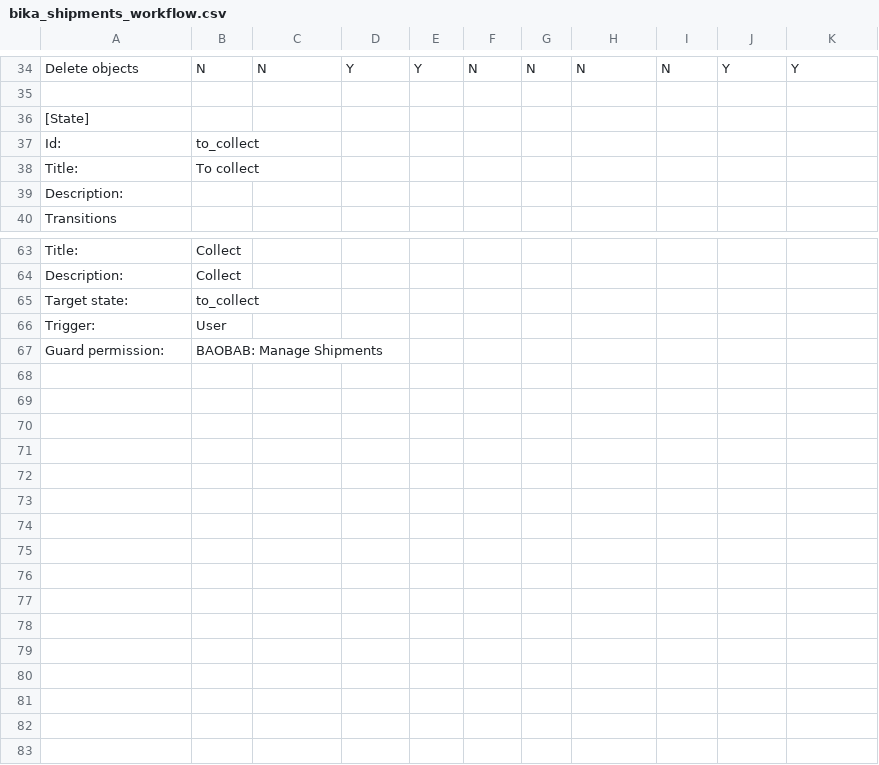
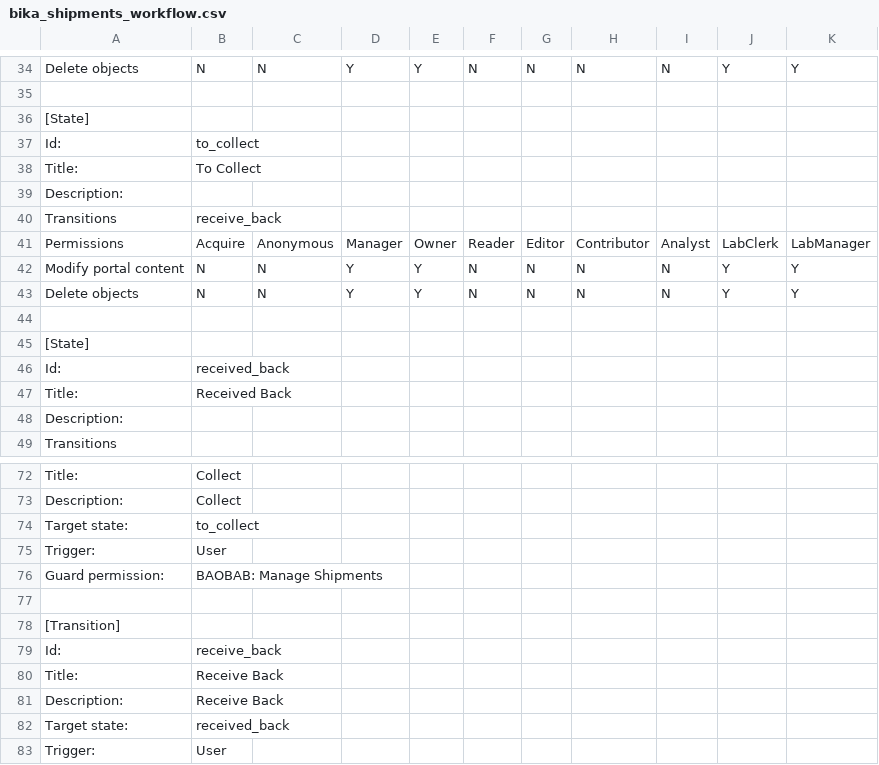
Before and after one commit to BaobabLims/baobab.lims, a CSV file: baobab/lims/profiles/default/workflow_csv/bika_shipments_workflow.csv, drawn as a sheet; only a part is shown, gaps mark what is left out; the shorter side is filled out with more unchanged rows.

Commit message:
Send a notification to the client when shipment arrived back to the biobank, Shipping #18

```diff
--- a/baobab/lims/profiles/default/workflow_csv/bika_shipments_workflow.csv
+++ b/baobab/lims/profiles/default/workflow_csv/bika_shipments_workflow.csv
@@ -37,3 +37,12 @@ Delete objects,N,N,Y,Y,N,N,N,N,Y,Y
 Id:,to_collect,,,,,,,,,
-Title:,To collect,,,,,,,,,
+Title:,To Collect,,,,,,,,,
+Description:,,,,,,,,,,
+Transitions,receive_back,,,,,,,,,
+Permissions,Acquire,Anonymous,Manager,Owner,Reader,Editor,Contributor,Analyst,LabClerk,LabManager
+Modify portal content,N,N,Y,Y,N,N,N,N,Y,Y
+Delete objects,N,N,Y,Y,N,N,N,N,Y,Y
+,,,,,,,,,,
+[State],,,,,,,,,,
+Id:,received_back,,,,,,,,,
+Title:,Received Back,,,,,,,,,
 Description:,,,,,,,,,,
@@ -65,2 +74,10 @@ Description:,Collect,,,,,,,,,
 Target state:,to_collect,,,,,,,,,
+Trigger:,User,,,,,,,,,
+Guard permission:,BAOBAB: Manage Shipments,,,,,,,,,
+,,,,,,,,,,
+[Transition],,,,,,,,,,
+Id:,receive_back,,,,,,,,,
+Title:,Receive Back,,,,,,,,,
+Description:,Receive Back,,,,,,,,,
+Target state:,received_back,,,,,,,,,
 Trigger:,User,,,,,,,,,
```
Also changed, not shown: 9 other files.
